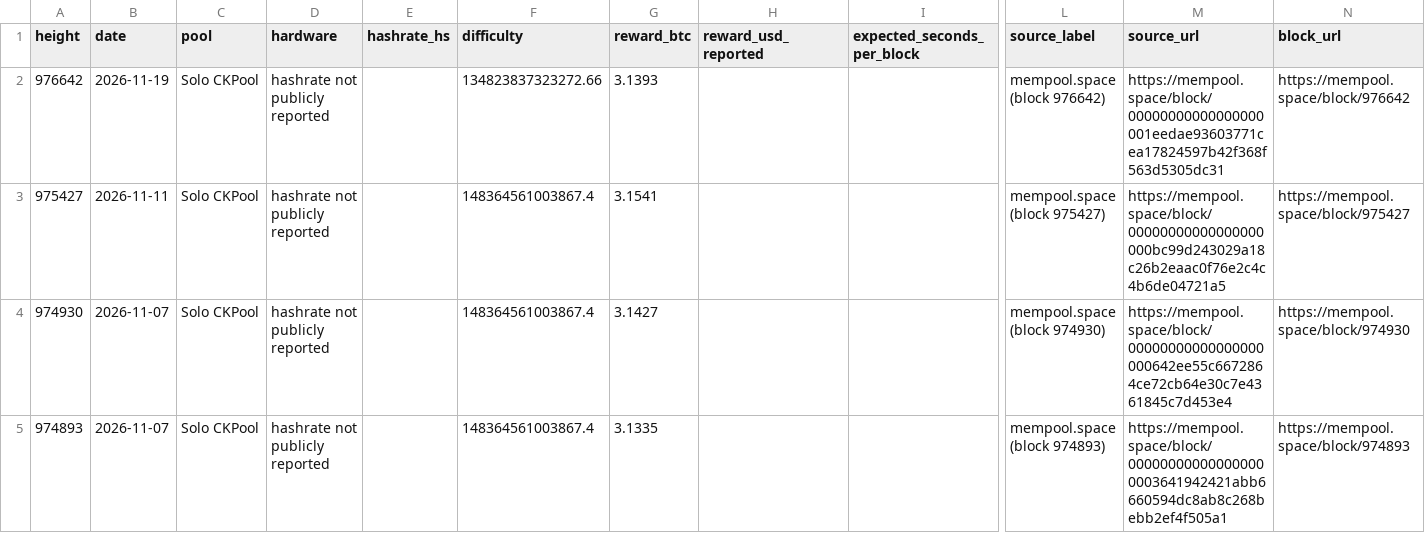
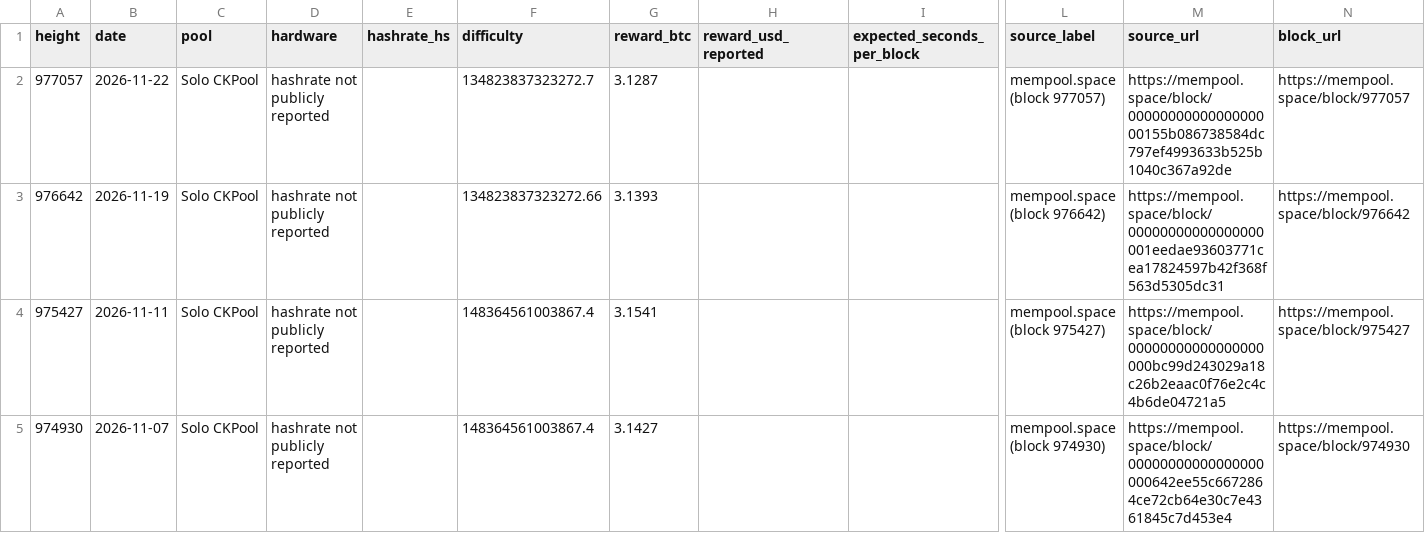
Before and after one commit to sololuckio/solo-block-record, a CSV file: data/blocks.csv, drawn as a sheet; only a part is shown, gaps mark what is left out; the shorter side is filled out with more unchanged rows; rows hold the shown columns only; the diff names each change by its address in the sheet, - before the commit and + after, or states it on an @@ line.

```diff
--- a/data/blocks.csv
+++ b/data/blocks.csv
+row 2: 977057 | 2026-11-22 | Solo CKPool | hashrate not publicly reported |  | 134823837323272.7 | 3.1287 |  |  | mempool.space (block 977057) | https://mempool.space/block/0000000000000000000155b086738584dc797ef4993633b525b1040c367a92de | https://mempool.space/block/977057
```
Also changed, not shown: 3 other files.
